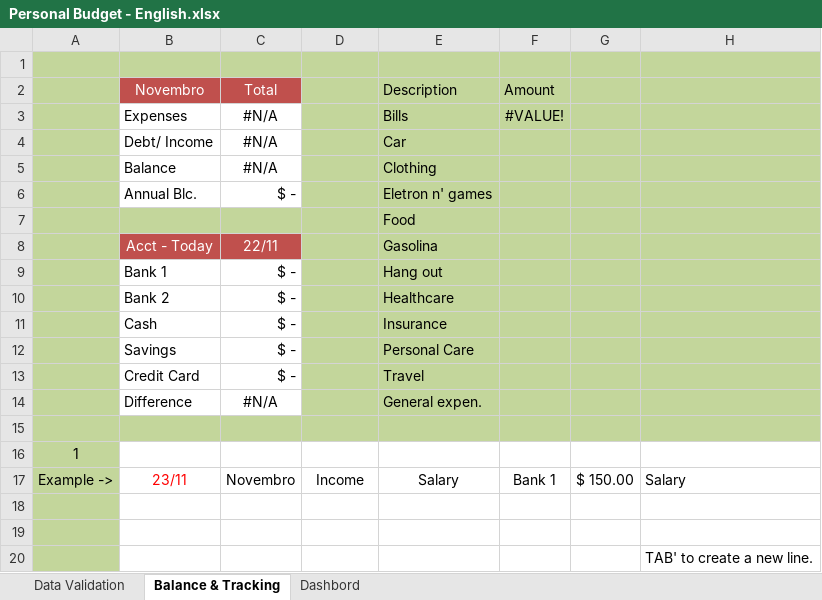
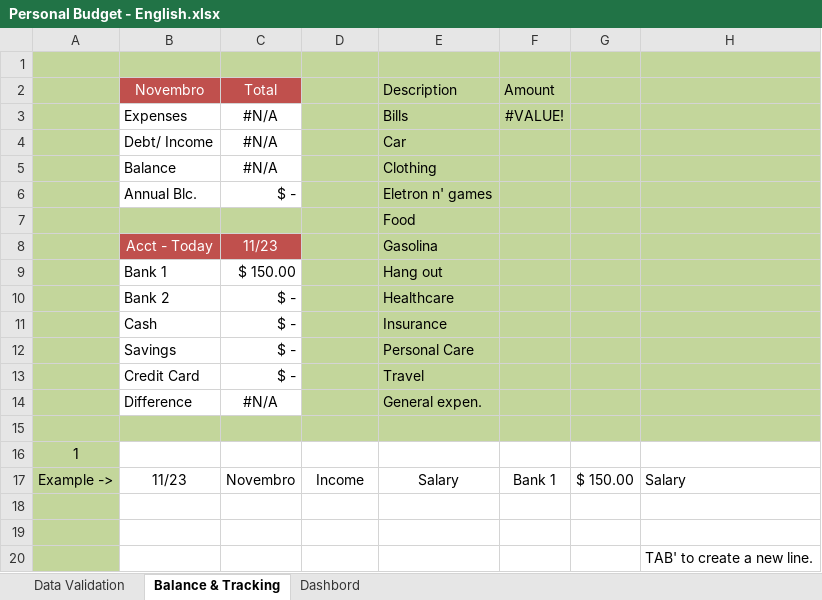
Before and after one commit to RobisonTorres/Personal_Finance, an Excel workbook: Personal Budget - English.xlsx, sheet Balance & Tracking, drawn as a sheet; values as stored, in another font and other column widths than the file's, no borders; charts and pictures and conditional formats and table styles not drawn; the diff names each change by its address in the sheet, - before the commit and + after, or states it on an @@ line.

Commit message:
fixed date format.

```diff
--- a/Personal Budget - English.xlsx (sheet Balance & Tracking)
+++ b/Personal Budget - English.xlsx (sheet Balance & Tracking)
-C8 (Total): 22/11
+C8 (Total): 11/23
-C9 (Total): $ -
+C9 (Total): $ 150.00
-B17 (Novembro): 23/11
+B17 (Novembro): 11/23
-B17 text colour: #FF0000
+B17 text colour: black
```
